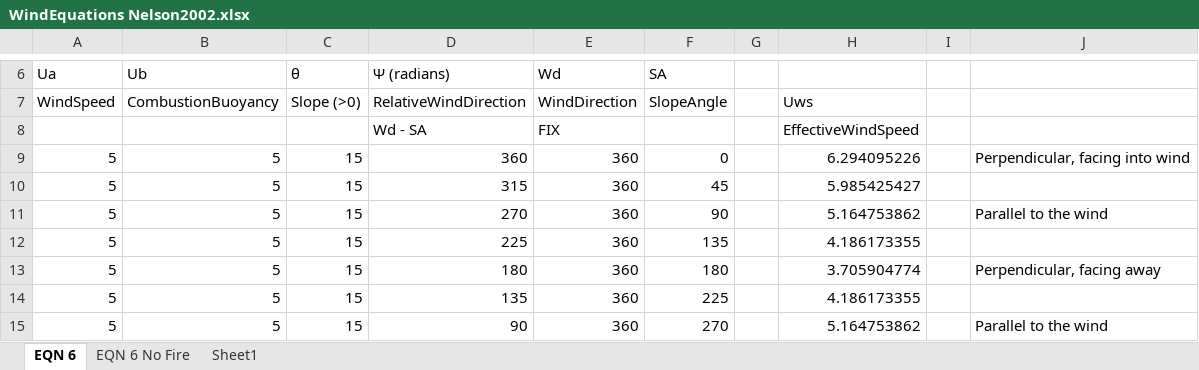
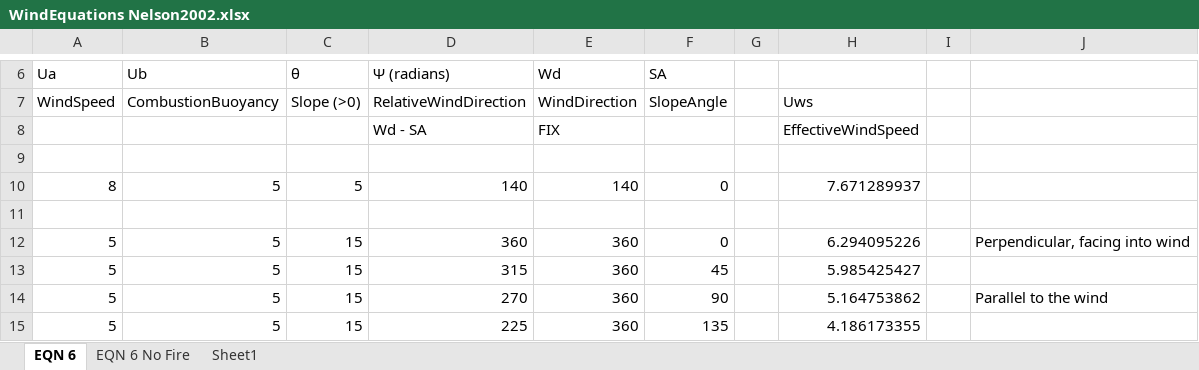
Before and after one commit to LANDIS-II-Foundation/Extension-Social-Climate-Fire, an Excel workbook: Supporting R Code/WindEquations Nelson2002.xlsx, sheet EQN 6, drawn as a sheet; only a part is shown, gaps mark what is left out; the shorter side is filled out with more unchanged rows; values as stored, in another font and other column widths than the file's, no borders; the diff names each change by its address in the sheet, - before the commit and + after, or states it on an @@ line.

Commit message:
Fixes to effective wind speed (tricky!).

```diff
--- a/Supporting R Code/WindEquations Nelson2002.xlsx (sheet EQN 6)
+++ b/Supporting R Code/WindEquations Nelson2002.xlsx (sheet EQN 6)
+row 9: (empty)
+row 10: 8 | 5 | 5 | 140 | 140 | 0 |  | 7.671289937
+row 11: (empty)
```
Also changed, not shown: 3 other files.
